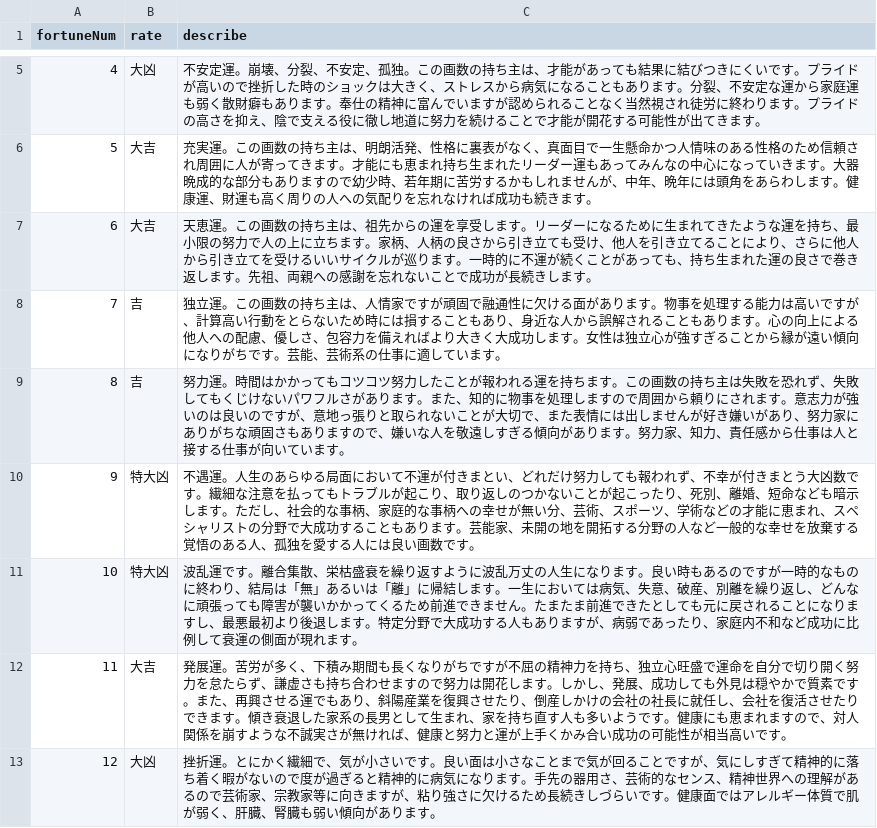
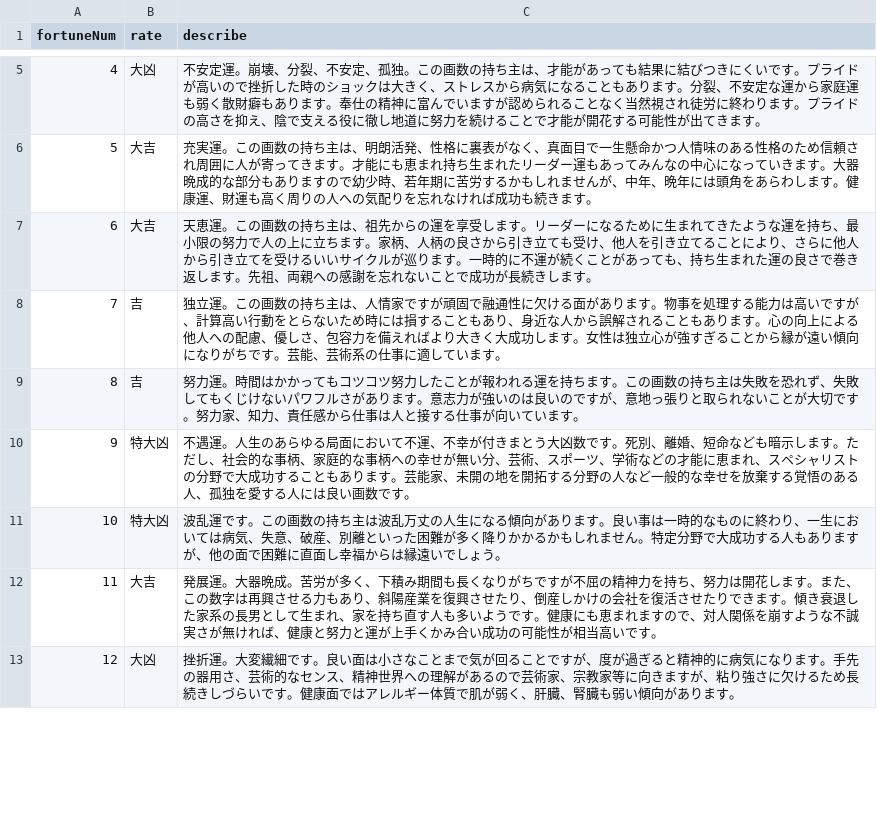
Before and after one commit to nararyo/StrCountApp, a CSV file: strokeCountApp/fortune3.csv, drawn as a sheet; only a part is shown, gaps mark what is left out; the diff covers the shown part only.

```diff
--- a/strokeCountApp/fortune3.csv
+++ b/strokeCountApp/fortune3.csv
@@ -8,6 +8,6 @@ fortuneNum,rate,describe
 7,吉,独立運。この画数の持ち主は、人情家ですが頑固で融通性に欠ける面があります。物事を処理する能力は高いですが、計算高い行動をとらないため時には損することもあり、身近な人から誤解されることもあります。心の向上による他人への配慮、優しさ、包容力を備えればより大きく大成功します。女性は独立心が強すぎることから縁が遠い傾向になりがちです。芸能、芸術系の仕事に適しています。
-8,吉,努力運。時間はかかってもコツコツ努力したことが報われる運を持ちます。この画数の持ち主は失敗を恐れず、失敗してもくじけないパワフルさがあります。また、知的に物事を処理しますので周囲から頼りにされます。意志力が強いのは良いのですが、意地っ張りと取られないことが大切で、また表情には出しませんが好き嫌いがあり、努力家にありがちな頑固さもありますので、嫌いな人を敬遠しすぎる傾向があります。努力家、知力、責任感から仕事は人と接する仕事が向いています。
-9,特大凶,不遇運。人生のあらゆる局面において不運が付きまとい、どれだけ努力しても報われず、不幸が付きまとう大凶数です。繊細な注意を払ってもトラブルが起こり、取り返しのつかないことが起こったり、死別、離婚、短命なども暗示します。ただし、社会的な事柄、家庭的な事柄への幸せが無い分、芸術、スポーツ、学術などの才能に恵まれ、スペシャリストの分野で大成功することもあります。芸能家、未開の地を開拓する分野の人など一般的な幸せを放棄する覚悟のある人、孤独を愛する人には良い画数です。
-10,特大凶,波乱運です。離合集散、栄枯盛衰を繰り返すように波乱万丈の人生になります。良い時もあるのですが一時的なものに終わり、結局は「無」あるいは「離」に帰結します。一生においては病気、失意、破産、別離を繰り返し、どんなに頑張っても障害が襲いかかってくるため前進できません。たまたま前進できたとしても元に戻されることになりますし、最悪最初より後退します。特定分野で大成功する人もありますが、病弱であったり、家庭内不和など成功に比例して衰運の側面が現れます。
-11,大吉,発展運。苦労が多く、下積み期間も長くなりがちですが不屈の精神力を持ち、独立心旺盛で運命を自分で切り開く努力を怠たらず、謙虚さも持ち合わせますので努力は開花します。しかし、発展、成功しても外見は穏やかで質素です。また、再興させる運でもあり、斜陽産業を復興させたり、倒産しかけの会社の社長に就任し、会社を復活させたりできます。傾き衰退した家系の長男として生まれ、家を持ち直す人も多いようです。健康にも恵まれますので、対人関係を崩すような不誠実さが無ければ、健康と努力と運が上手くかみ合い成功の可能性が相当高いです。
-12,大凶,挫折運。とにかく繊細で、気が小さいです。良い面は小さなことまで気が回ることですが、気にしすぎて精神的に落ち着く暇がないので度が過ぎると精神的に病気になります。手先の器用さ、芸術的なセンス、精神世界への理解があるので芸術家、宗教家等に向きますが、粘り強さに欠けるため長続きしづらいです。健康面ではアレルギー体質で肌が弱く、肝臓、腎臓も弱い傾向があります。
+8,吉,努力運。時間はかかってもコツコツ努力したことが報われる運を持ちます。この画数の持ち主は失敗を恐れず、失敗してもくじけないパワフルさがあります。意志力が強いのは良いのですが、意地っ張りと取られないことが大切です。努力家、知力、責任感から仕事は人と接する仕事が向いています。
+9,特大凶,不遇運。人生のあらゆる局面において不運、不幸が付きまとう大凶数です。死別、離婚、短命なども暗示します。ただし、社会的な事柄、家庭的な事柄への幸せが無い分、芸術、スポーツ、学術などの才能に恵まれ、スペシャリストの分野で大成功することもあります。芸能家、未開の地を開拓する分野の人など一般的な幸せを放棄する覚悟のある人、孤独を愛する人には良い画数です。
+10,特大凶,波乱運です。この画数の持ち主は波乱万丈の人生になる傾向があります。良い事は一時的なものに終わり、一生においては病気、失意、破産、別離といった困難が多く降りかかるかもしれません。特定分野で大成功する人もありますが、他の面で困難に直面し幸福からは縁遠いでしょう。
+11,大吉,発展運。大器晩成。苦労が多く、下積み期間も長くなりがちですが不屈の精神力を持ち、努力は開花します。また、この数字は再興させる力もあり、斜陽産業を復興させたり、倒産しかけの会社を復活させたりできます。傾き衰退した家系の長男として生まれ、家を持ち直す人も多いようです。健康にも恵まれますので、対人関係を崩すような不誠実さが無ければ、健康と努力と運が上手くかみ合い成功の可能性が相当高いです。
+12,大凶,挫折運。大変繊細です。良い面は小さなことまで気が回ることですが、度が過ぎると精神的に病気になります。手先の器用さ、芸術的なセンス、精神世界への理解があるので芸術家、宗教家等に向きますが、粘り強さに欠けるため長続きしづらいです。健康面ではアレルギー体質で肌が弱く、肝臓、腎臓も弱い傾向があります。
```
Also changed, not shown: 8 edited cells elsewhere in this file, 5 other files.
